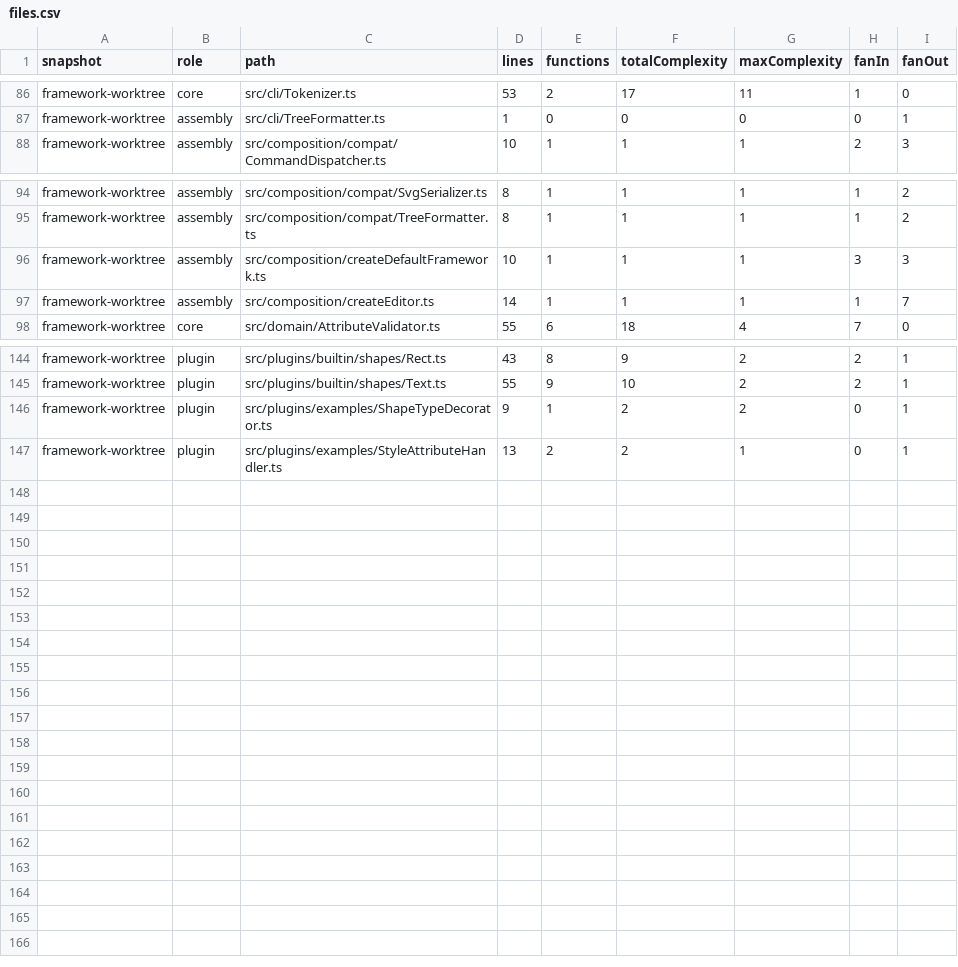
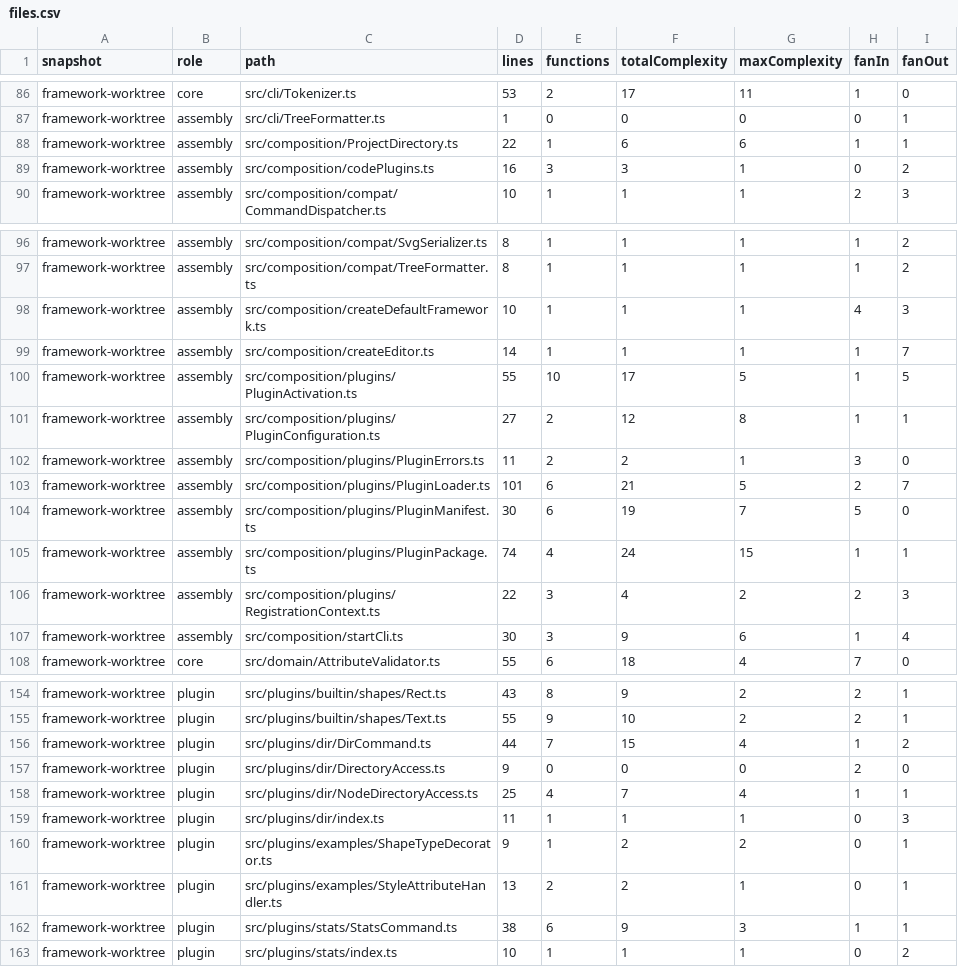
Before and after one commit to Fqmmm/SVG-APP, a CSV file: docs/metrics/framework/files.csv, drawn as a sheet; only a part is shown, gaps mark what is left out; the diff covers the shown part only.

Commit message:
feat: add stats and dir plugins with verified dual assembly

```diff
--- a/docs/metrics/framework/files.csv
+++ b/docs/metrics/framework/files.csv
@@ -87,2 +87,4 @@ framework-worktree,core,src/cli/Tokenizer.ts,53,2,17,11,1,0
 framework-worktree,assembly,src/cli/TreeFormatter.ts,1,0,0,0,0,1
+framework-worktree,assembly,src/composition/ProjectDirectory.ts,22,1,6,6,1,1
+framework-worktree,assembly,src/composition/codePlugins.ts,16,3,3,1,0,2
 framework-worktree,assembly,src/composition/compat/CommandDispatcher.ts,10,1,1,1,2,3
@@ -95,4 +97,12 @@ framework-worktree,assembly,src/composition/compat/SvgSerializer.ts,8,1,1,1,1,2
 framework-worktree,assembly,src/composition/compat/TreeFormatter.ts,8,1,1,1,1,2
-framework-worktree,assembly,src/composition/createDefaultFramework.ts,10,1,1,1,3,3
+framework-worktree,assembly,src/composition/createDefaultFramework.ts,10,1,1,1,4,3
 framework-worktree,assembly,src/composition/createEditor.ts,14,1,1,1,1,7
+framework-worktree,assembly,src/composition/plugins/PluginActivation.ts,55,10,17,5,1,5
+framework-worktree,assembly,src/composition/plugins/PluginConfiguration.ts,27,2,12,8,1,1
+framework-worktree,assembly,src/composition/plugins/PluginErrors.ts,11,2,2,1,3,0
+framework-worktree,assembly,src/composition/plugins/PluginLoader.ts,101,6,21,5,2,7
+framework-worktree,assembly,src/composition/plugins/PluginManifest.ts,30,6,19,7,5,0
+framework-worktree,assembly,src/composition/plugins/PluginPackage.ts,74,4,24,15,1,1
+framework-worktree,assembly,src/composition/plugins/RegistrationContext.ts,22,3,4,2,2,3
+framework-worktree,assembly,src/composition/startCli.ts,30,3,9,6,1,4
 framework-worktree,core,src/domain/AttributeValidator.ts,55,6,18,4,7,0
@@ -145,3 +155,9 @@ framework-worktree,plugin,src/plugins/builtin/shapes/Rect.ts,43,8,9,2,2,1
 framework-worktree,plugin,src/plugins/builtin/shapes/Text.ts,55,9,10,2,2,1
+framework-worktree,plugin,src/plugins/dir/DirCommand.ts,44,7,15,4,1,2
+framework-worktree,plugin,src/plugins/dir/DirectoryAccess.ts,9,0,0,0,2,0
+framework-worktree,plugin,src/plugins/dir/NodeDirectoryAccess.ts,25,4,7,4,1,1
+framework-worktree,plugin,src/plugins/dir/index.ts,11,1,1,1,0,3
 framework-worktree,plugin,src/plugins/examples/ShapeTypeDecorator.ts,9,1,2,2,0,1
 framework-worktree,plugin,src/plugins/examples/StyleAttributeHandler.ts,13,2,2,1,0,1
+framework-worktree,plugin,src/plugins/stats/StatsCommand.ts,38,6,9,3,1,1
+framework-worktree,plugin,src/plugins/stats/index.ts,10,1,1,1,0,2
```
Also changed, not shown: 5 edited cells elsewhere in this file, 42 other files.
